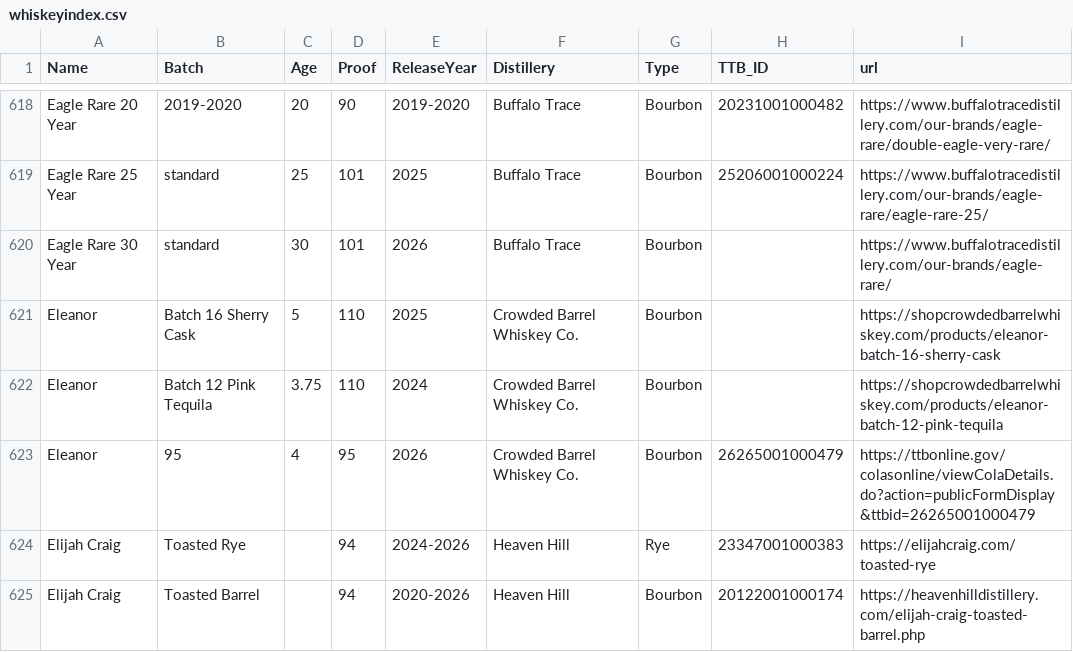
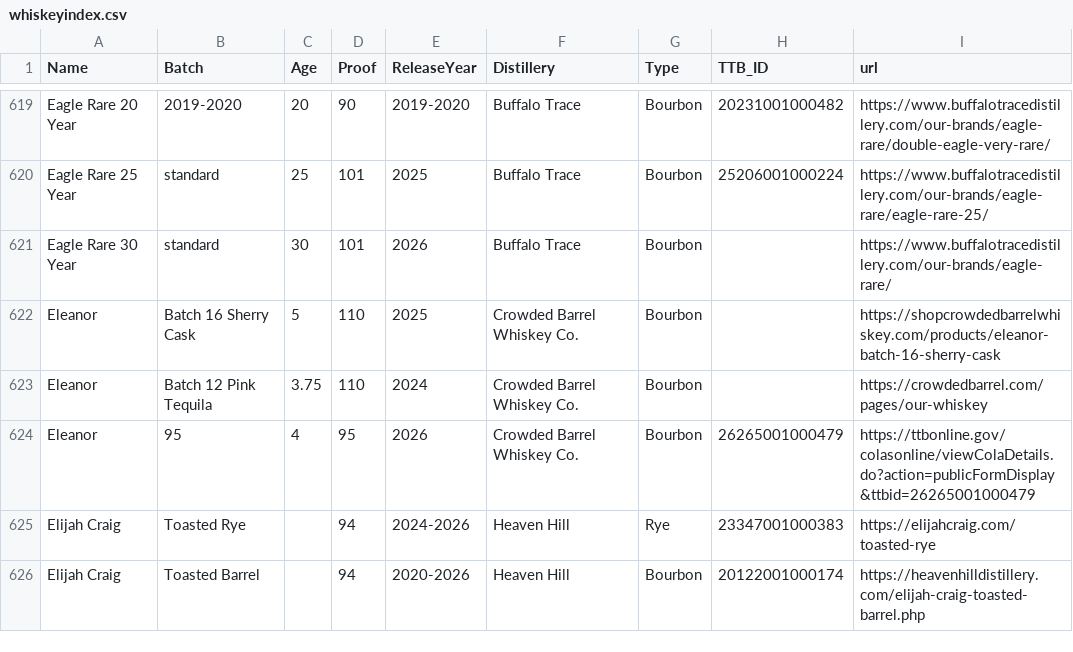
Before and after one commit to weshaggard/whiskeyproofs, a CSV file: _data/whiskeyindex.csv, drawn as a sheet; only a part is shown, gaps mark what is left out; the diff covers the shown part only.

```diff
--- a/_data/whiskeyindex.csv
+++ b/_data/whiskeyindex.csv
@@ -621,3 +622,3 @@ Eagle Rare 30 Year,standard,30,101,2026,Buffalo Trace,Bourbon,,https://www.buffa
 Eleanor,Batch 16 Sherry Cask,5,110,2025,Crowded Barrel Whiskey Co.,Bourbon,,https://shopcrowdedbarrelwhiskey.com/products/eleanor-batch-16-sherry-cask
-Eleanor,Batch 12 Pink Tequila,3.75,110,2024,Crowded Barrel Whiskey Co.,Bourbon,,https://shopcrowdedbarrelwhiskey.com/products/eleanor-batch-12-pink-tequila
+Eleanor,Batch 12 Pink Tequila,3.75,110,2024,Crowded Barrel Whiskey Co.,Bourbon,,https://crowdedbarrel.com/pages/our-whiskey
 Eleanor,95,4,95,2026,Crowded Barrel Whiskey Co.,Bourbon,26265001000479,https://ttbonline.gov/colasonline/viewColaDetails.do?action=publicFormDisplay&ttbid=26265001000479
```
Also changed, not shown: 9 added rows and 1 edited cell elsewhere in this file.
